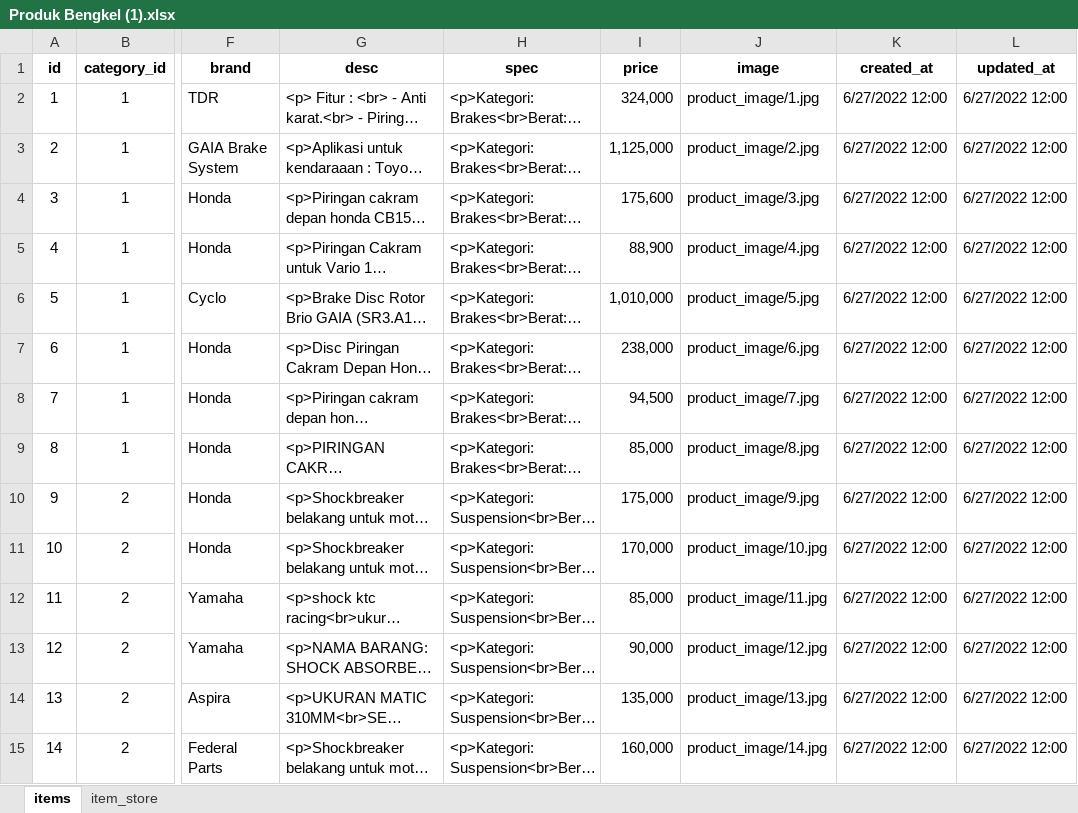
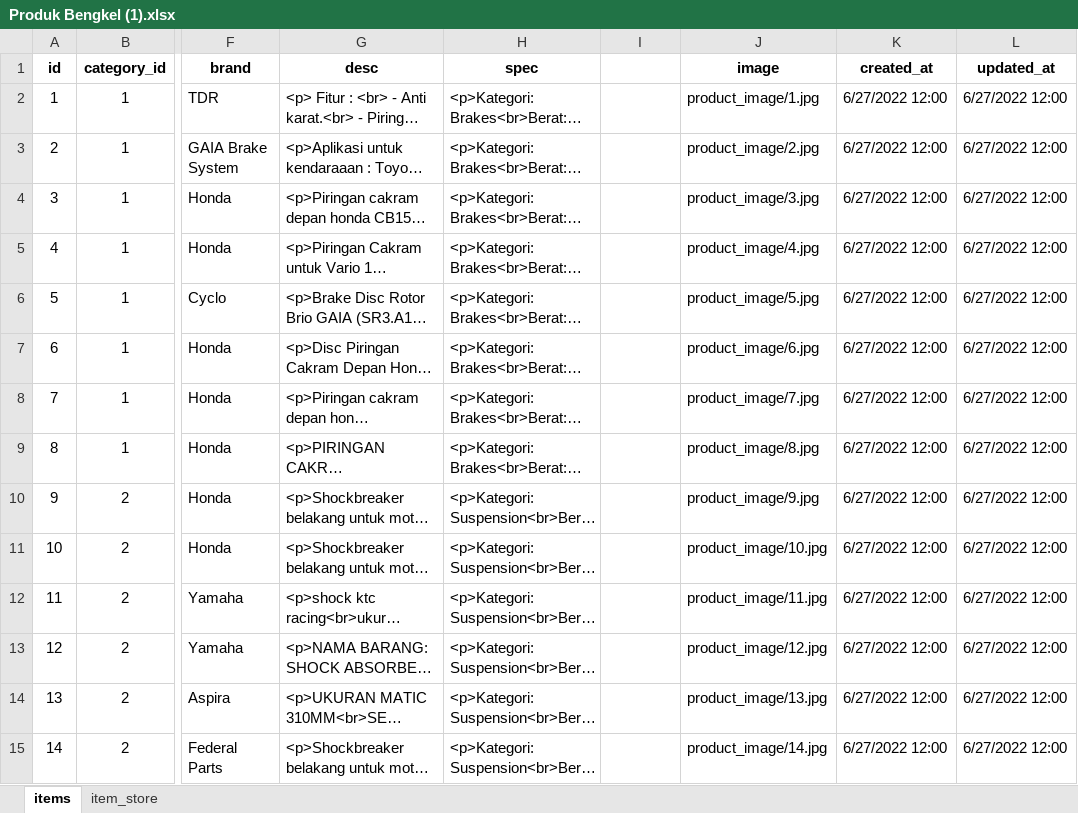
Before and after one commit to Rifqio/Bengkel-Project, an Excel workbook: database/seeders/Produk Bengkel (1).xlsx, sheet items, drawn as a sheet; only a part is shown, gaps mark what is left out; long unchanged cells end in …; values as stored, in another font and other column widths than the file's, no borders; the diff covers the shown part only; the diff names each change by its address in the sheet, - before the commit and + after, or states it on an @@ line.

```diff
--- a/database/seeders/Produk Bengkel (1).xlsx (sheet items)
+++ b/database/seeders/Produk Bengkel (1).xlsx (sheet items)
-I1: price
+I1: (empty)
-I2: 324,000
+I2: (empty)
-I3: 1,125,000
+I3: (empty)
-I4: 175,600
+I4: (empty)
-I5: 88,900
+I5: (empty)
-I6: 1,010,000
+I6: (empty)
-I7: 238,000
+I7: (empty)
-I8: 94,500
+I8: (empty)
-I9: 85,000
+I9: (empty)
-I10: 175,000
+I10: (empty)
-I11: 170,000
+I11: (empty)
-I12: 85,000
+I12: (empty)
-I13: 90,000
+I13: (empty)
-I14: 135,000
+I14: (empty)
-I15: 160,000
+I15: (empty)
```
Also changed, not shown: 50 edited cells elsewhere in this sheet, 27 other files.
